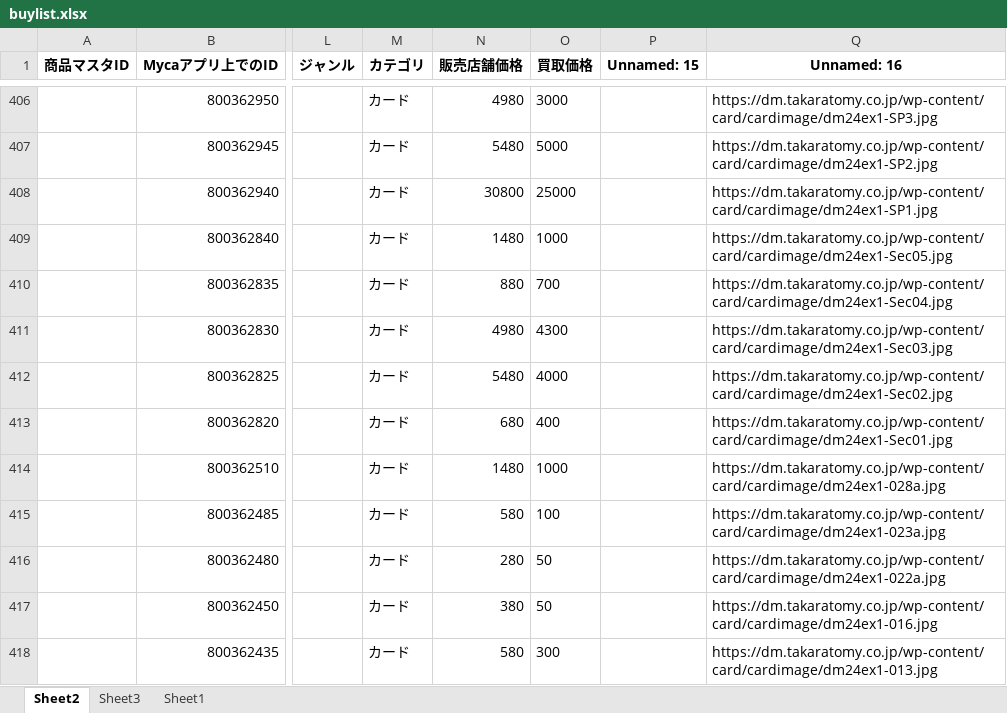
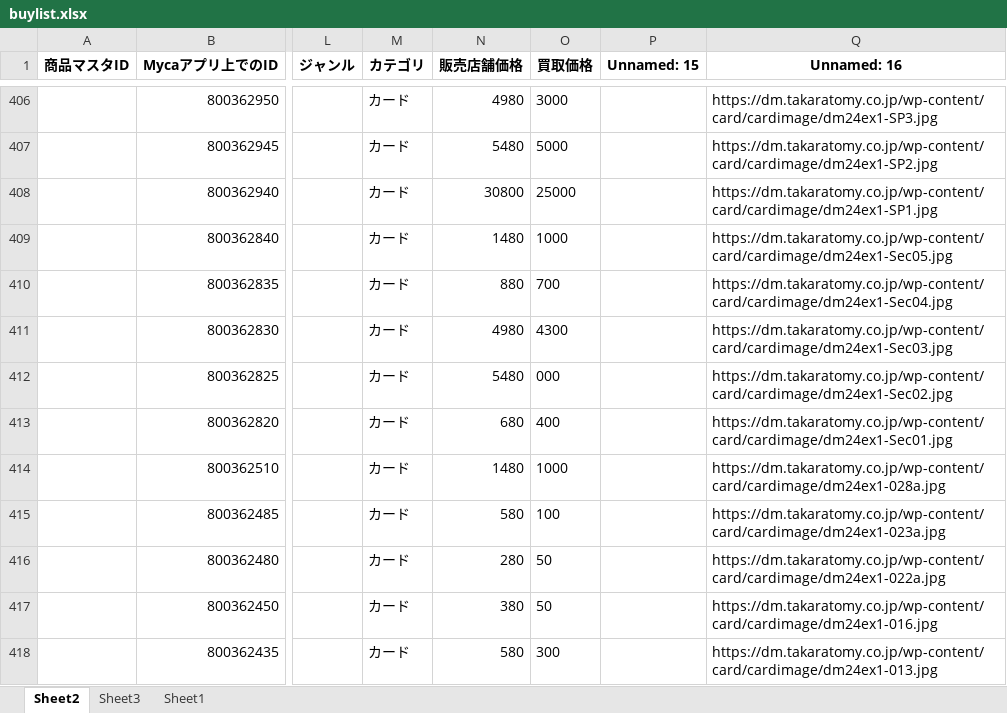
Before and after one commit to climaxcard/climax, an Excel workbook: buylist.xlsx, sheet Sheet2, drawn as a sheet; only a part is shown, gaps mark what is left out; values as stored, in another font and other column widths than the file's, no borders; the diff names each change by its address in the sheet, - before the commit and + after, or states it on an @@ line.

Commit message:
update buylist 2025/08/31 16:41

```diff
--- a/buylist.xlsx (sheet Sheet2)
+++ b/buylist.xlsx (sheet Sheet2)
-O412 (買取価格): 4000
+O412 (買取価格): 000
```
Also changed, not shown: 4 other files.
